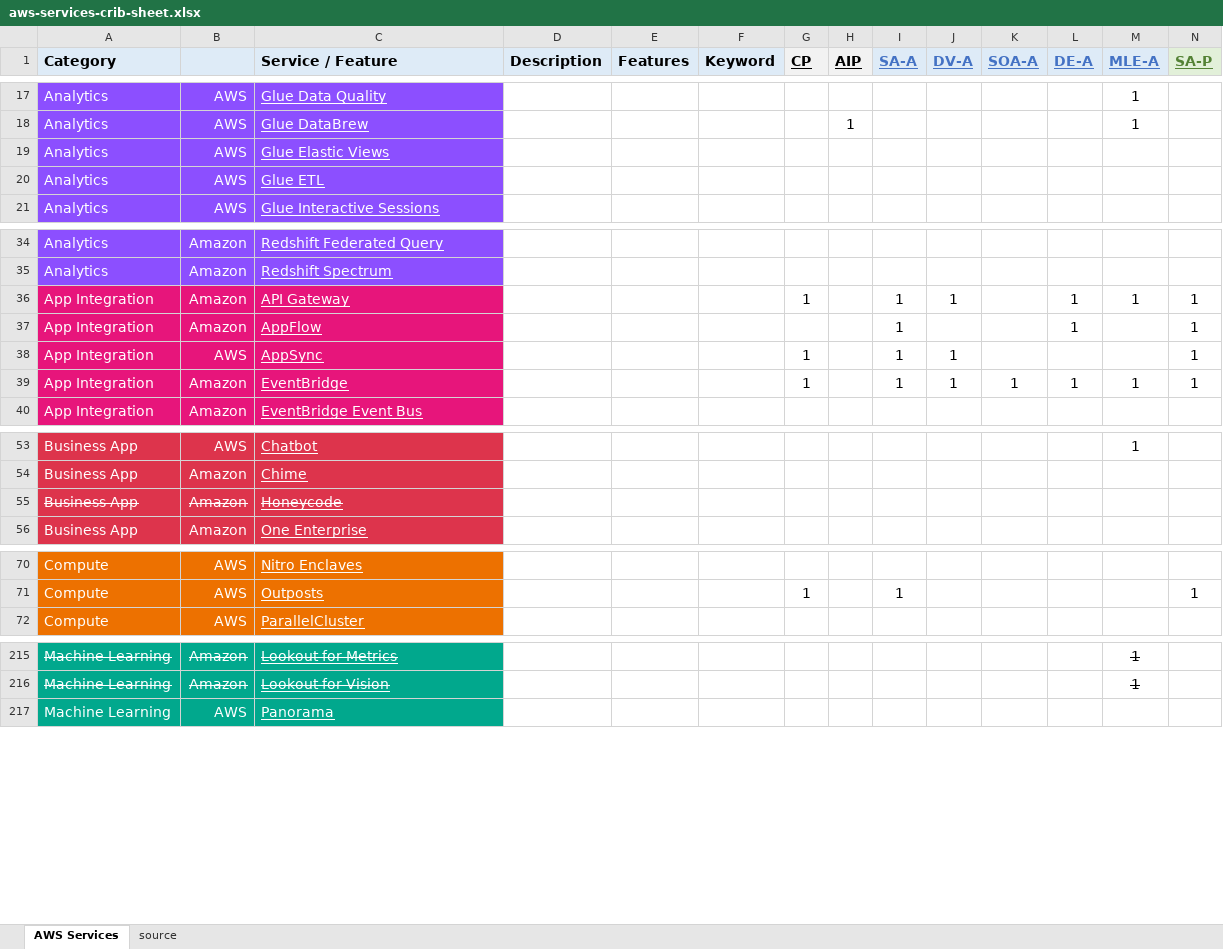
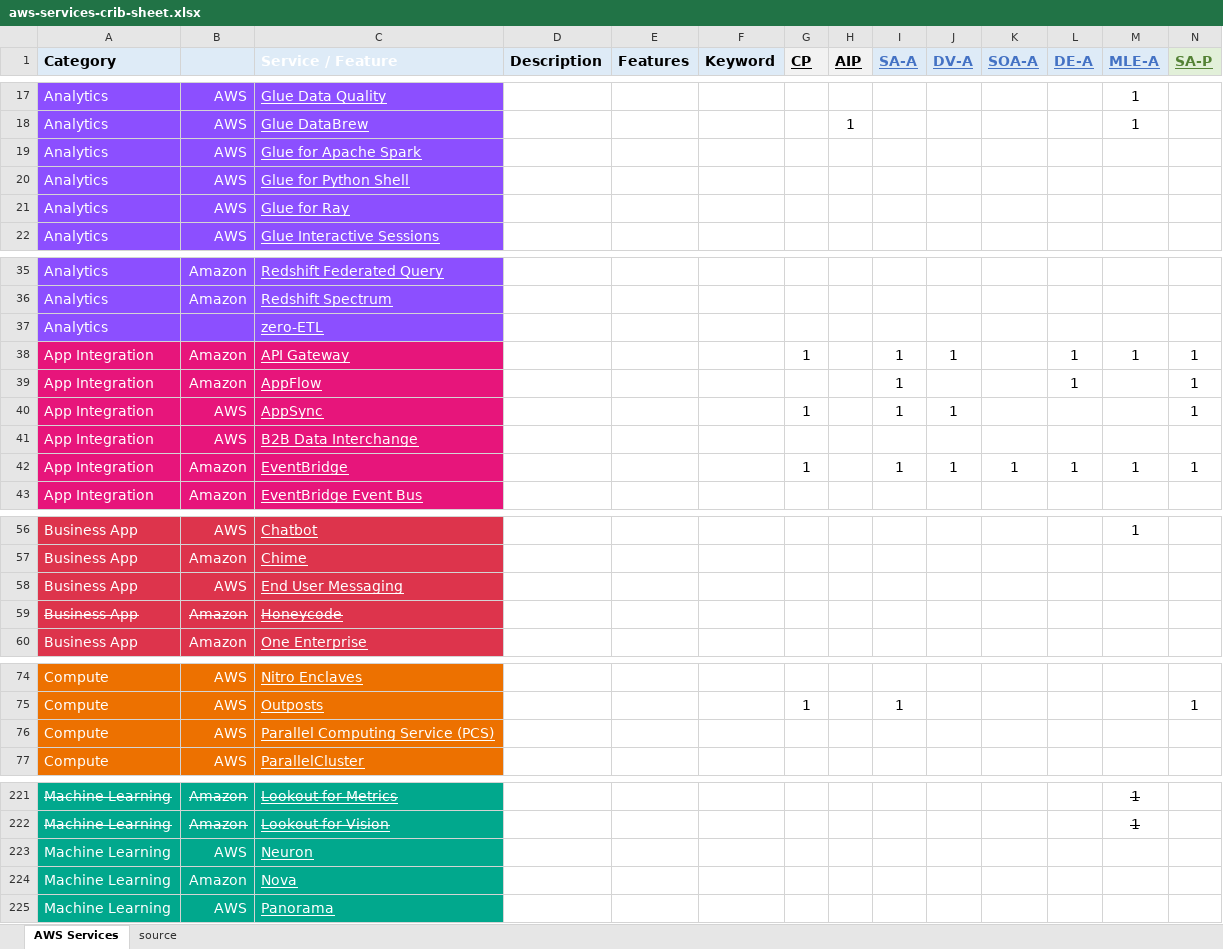
Before and after one commit to corbuno/aws-services-crib-sheet, an Excel workbook: aws-services-crib-sheet.xlsx, sheet AWS Services, drawn as a sheet; only a part is shown, gaps mark what is left out; values as stored, in another font and other column widths than the file's, no borders; addresses are those after the commit; rows hold the shown columns only; the diff covers the shown part only; the diff names each change by its address in the sheet, - before the commit and + after, or states it on an @@ line.

```diff
--- a/aws-services-crib-sheet.xlsx (sheet AWS Services)
+++ b/aws-services-crib-sheet.xlsx (sheet AWS Services)
-C1 text colour: black
+C1 text colour: #FFFFFF
-C19 (Service / Feature): Glue Elastic Views
+C19 (Service / Feature): Glue for Apache Spark
+row 20: Analytics | AWS | Glue for Python Shell
-C21 (Service / Feature): Glue ETL
+C21 (Service / Feature): Glue for Ray
+row 37: Analytics |  | zero-ETL
+row 41: App Integration | AWS | B2B Data Interchange
+row 58: Business App | AWS | End User Messaging
+row 76: Compute | AWS | Parallel Computing Service (PCS)
+row 223: Machine Learning | AWS | Neuron
+row 224: Machine Learning | Amazon | Nova
```
Also changed, not shown: 9 added rows, 1 removed row and 13 edited cells elsewhere in this sheet.
